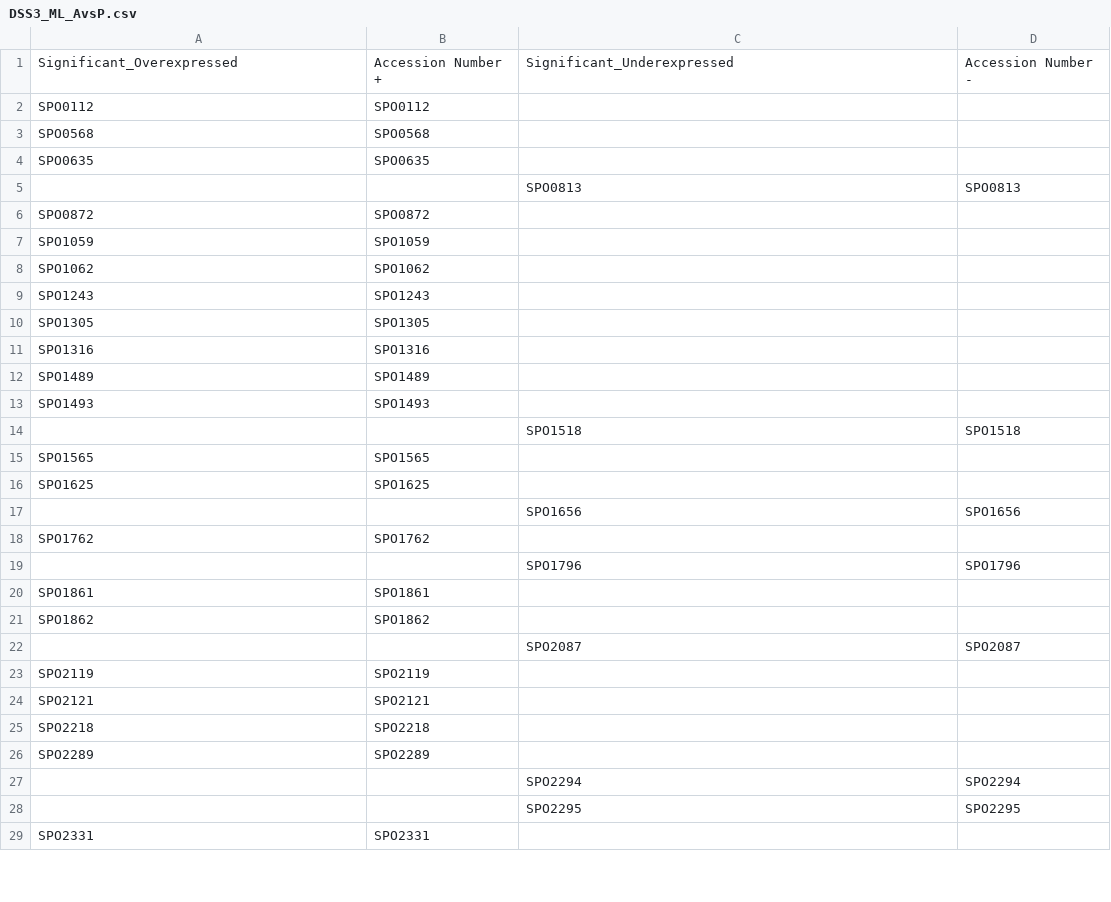
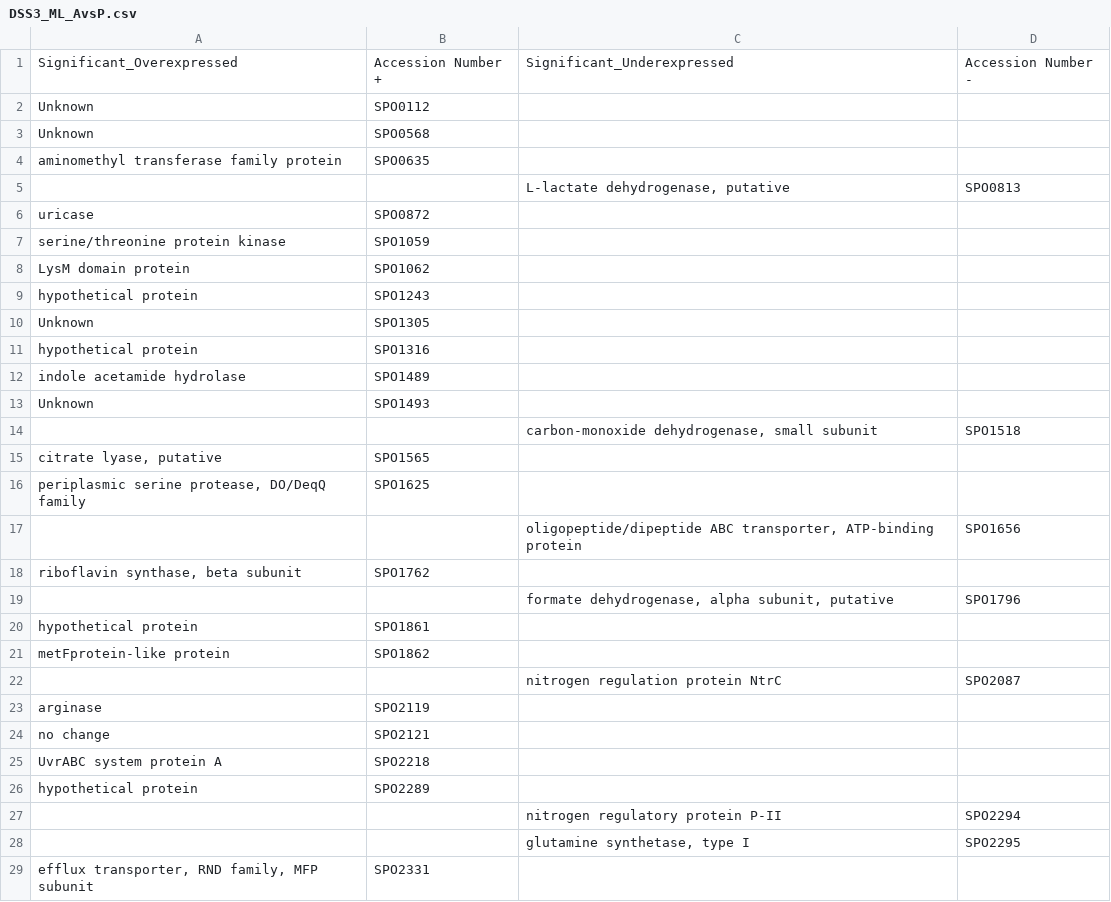
Before and after one commit to Fuchan2004/LCMS_Proteomics_Data_Evaluation, a CSV file: significant/DSS3_ML_AvsP.csv, drawn as a sheet; only a part is shown; the diff covers the shown part only.

```diff
--- a/significant/DSS3_ML_AvsP.csv
+++ b/significant/DSS3_ML_AvsP.csv
@@ -1,29 +1,29 @@
 Significant_Overexpressed	Accession Number +	Significant_Underexpressed	Accession Number -
-SPO0112	SPO0112		
-SPO0568	SPO0568		
-SPO0635	SPO0635		
-		SPO0813	SPO0813
-SPO0872	SPO0872		
-SPO1059	SPO1059		
-SPO1062	SPO1062		
-SPO1243	SPO1243		
-SPO1305	SPO1305		
-SPO1316	SPO1316		
-SPO1489	SPO1489		
-SPO1493	SPO1493		
-		SPO1518	SPO1518
-SPO1565	SPO1565		
-SPO1625	SPO1625		
-		SPO1656	SPO1656
-SPO1762	SPO1762		
-		SPO1796	SPO1796
-SPO1861	SPO1861		
-SPO1862	SPO1862		
-		SPO2087	SPO2087
-SPO2119	SPO2119		
-SPO2121	SPO2121		
-SPO2218	SPO2218		
-SPO2289	SPO2289		
-		SPO2294	SPO2294
-		SPO2295	SPO2295
-SPO2331	SPO2331		
+Unknown	SPO0112		
+Unknown	SPO0568		
+aminomethyl transferase family protein	SPO0635		
+		L-lactate dehydrogenase, putative	SPO0813
+uricase	SPO0872		
+serine/threonine protein kinase	SPO1059		
+LysM domain protein	SPO1062		
+hypothetical protein	SPO1243		
+Unknown	SPO1305		
+hypothetical protein	SPO1316		
+indole acetamide hydrolase	SPO1489		
+Unknown	SPO1493		
+		carbon-monoxide dehydrogenase, small subunit	SPO1518
+citrate lyase, putative	SPO1565		
+periplasmic serine protease, DO/DeqQ family	SPO1625		
+		oligopeptide/dipeptide ABC transporter, ATP-binding protein	SPO1656
+riboflavin synthase, beta subunit	SPO1762		
+		formate dehydrogenase, alpha subunit, putative	SPO1796
+hypothetical protein	SPO1861		
+metFprotein-like protein	SPO1862		
+		nitrogen regulation protein NtrC	SPO2087
+arginase	SPO2119		
+no change	SPO2121		
+UvrABC system protein A	SPO2218		
+hypothetical protein	SPO2289		
+		nitrogen regulatory protein P-II	SPO2294
+		glutamine synthetase, type I	SPO2295
+efflux transporter, RND family, MFP subunit	SPO2331		
```
Also changed, not shown: 28 edited cells elsewhere in this file, significant/DSS3_ACD_MLvsS.csv, significant/DSS3_ProMM_MLvsS.csv, 6 other files.
